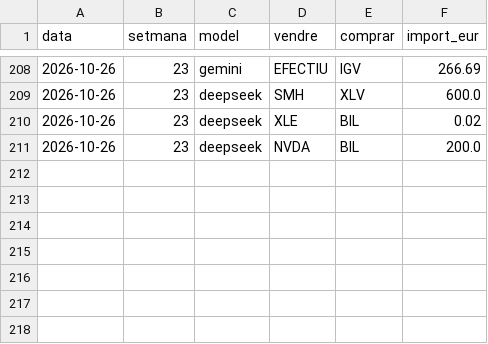
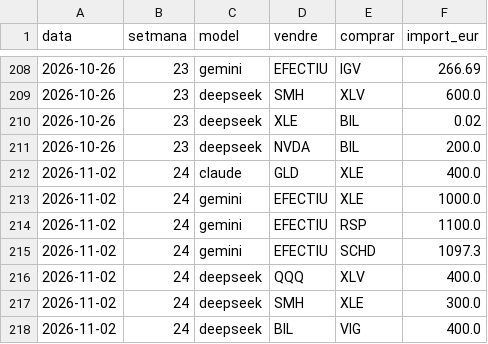
Before and after one commit to davidcortesalv-oss/alpha-artificial, a CSV file: dades/canvis.csv, drawn as a sheet; only a part is shown, gaps mark what is left out.

```diff
--- a/dades/canvis.csv
+++ b/dades/canvis.csv
@@ -211 +211,8 @@ data,setmana,model,vendre,comprar,import_eur
 2026-10-26,23,deepseek,NVDA,BIL,200.0
+2026-11-02,24,claude,GLD,XLE,400.0
+2026-11-02,24,gemini,EFECTIU,XLE,1000.0
+2026-11-02,24,gemini,EFECTIU,RSP,1100.0
+2026-11-02,24,gemini,EFECTIU,SCHD,1097.3
+2026-11-02,24,deepseek,QQQ,XLV,400.0
+2026-11-02,24,deepseek,SMH,XLE,300.0
+2026-11-02,24,deepseek,BIL,VIG,400.0
```
Also changed, not shown: dades/carteres.csv, dades/comissions.csv, 11 other files.
